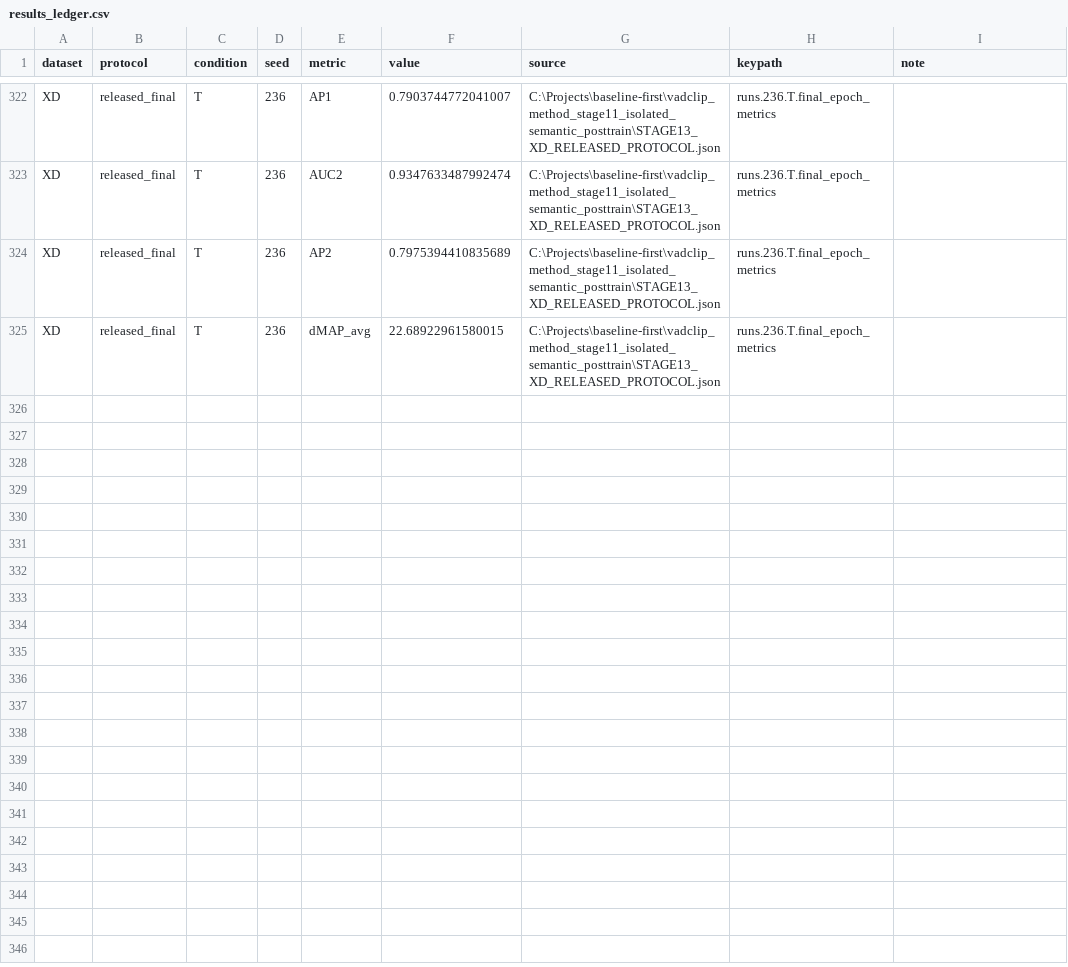
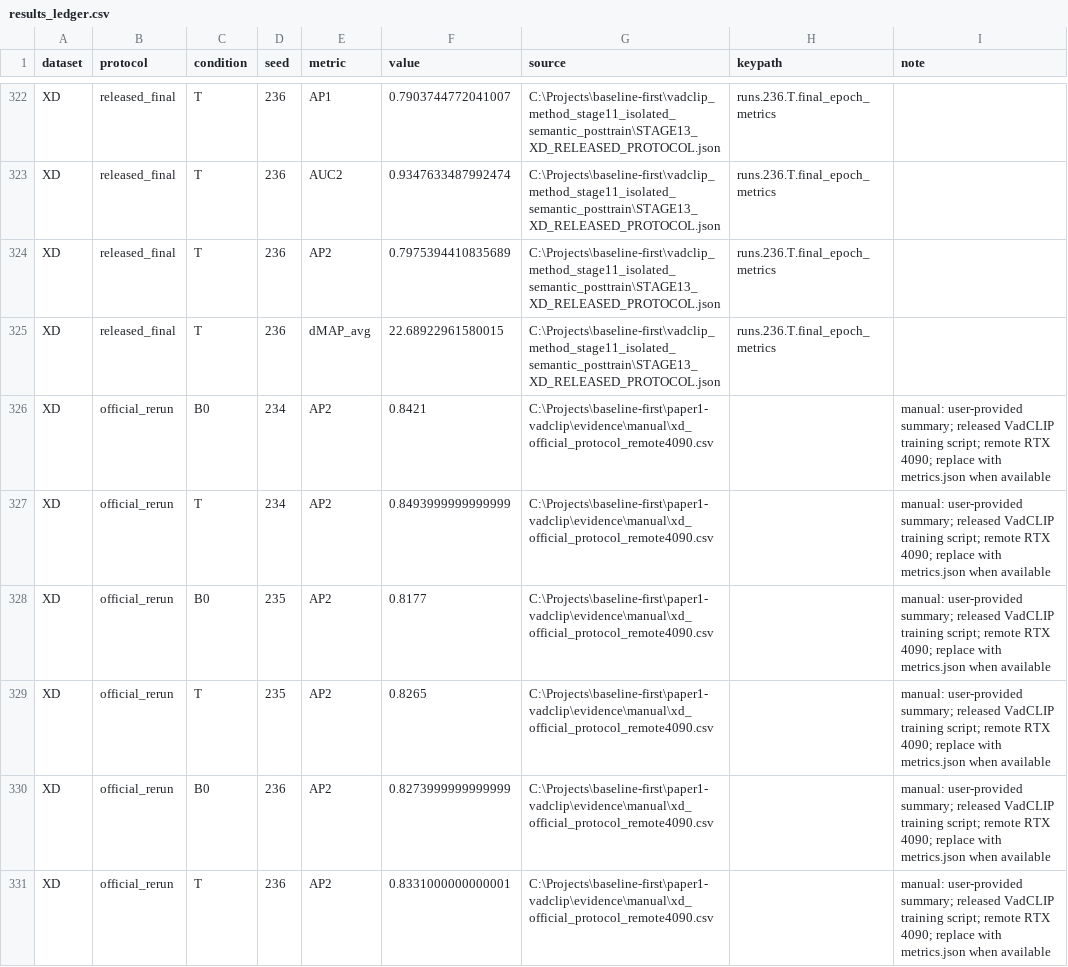
Before and after one commit to wante30/paper1-vadclip, a CSV file: evidence/results_ledger.csv, drawn as a sheet; only a part is shown, gaps mark what is left out; the diff names each change by its address in the sheet, - before the commit and + after, or states it on an @@ line.

```diff
--- a/evidence/results_ledger.csv
+++ b/evidence/results_ledger.csv
+row 326: XD | official_rerun | B0 | 234 | AP2 | 0.8421 | C:\Projects\baseline-first\paper1-vadclip\evidence\manual\xd_official_protocol_remote4090.csv |  | manual: user-provided summary; released VadCLIP training script; remote RTX 4090; replace with metrics.json when available
+row 327: XD | official_rerun | T | 234 | AP2 | 0.8493999999999999 | C:\Projects\baseline-first\paper1-vadclip\evidence\manual\xd_official_protocol_remote4090.csv |  | manual: user-provided summary; released VadCLIP training script; remote RTX 4090; replace with metrics.json when available
+row 328: XD | official_rerun | B0 | 235 | AP2 | 0.8177 | C:\Projects\baseline-first\paper1-vadclip\evidence\manual\xd_official_protocol_remote4090.csv |  | manual: user-provided summary; released VadCLIP training script; remote RTX 4090; replace with metrics.json when available
+row 329: XD | official_rerun | T | 235 | AP2 | 0.8265 | C:\Projects\baseline-first\paper1-vadclip\evidence\manual\xd_official_protocol_remote4090.csv |  | manual: user-provided summary; released VadCLIP training script; remote RTX 4090; replace with metrics.json when available
+row 330: XD | official_rerun | B0 | 236 | AP2 | 0.8273999999999999 | C:\Projects\baseline-first\paper1-vadclip\evidence\manual\xd_official_protocol_remote4090.csv |  | manual: user-provided summary; released VadCLIP training script; remote RTX 4090; replace with metrics.json when available
+row 331: XD | official_rerun | T | 236 | AP2 | 0.8331000000000001 | C:\Projects\baseline-first\paper1-vadclip\evidence\manual\xd_official_protocol_remote4090.csv |  | manual: user-provided summary; released VadCLIP training script; remote RTX 4090; replace with metrics.json when available
```
Also changed, not shown: evidence/aggregates.csv, evidence/coverage.csv, 52 other files.
